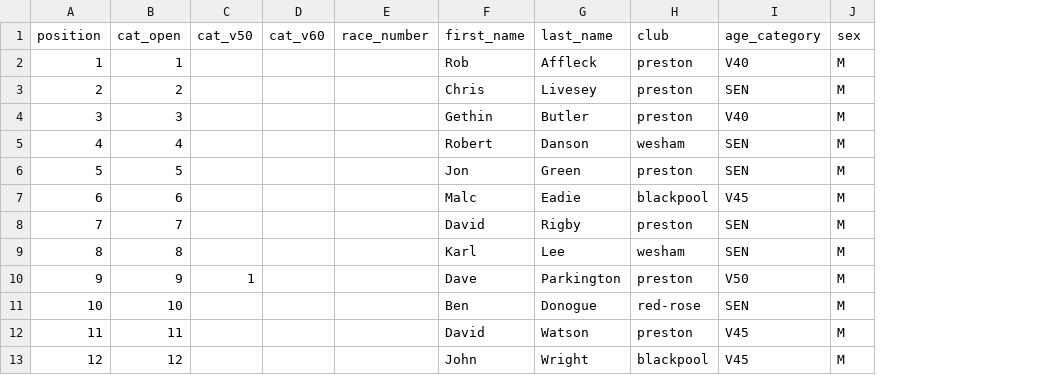
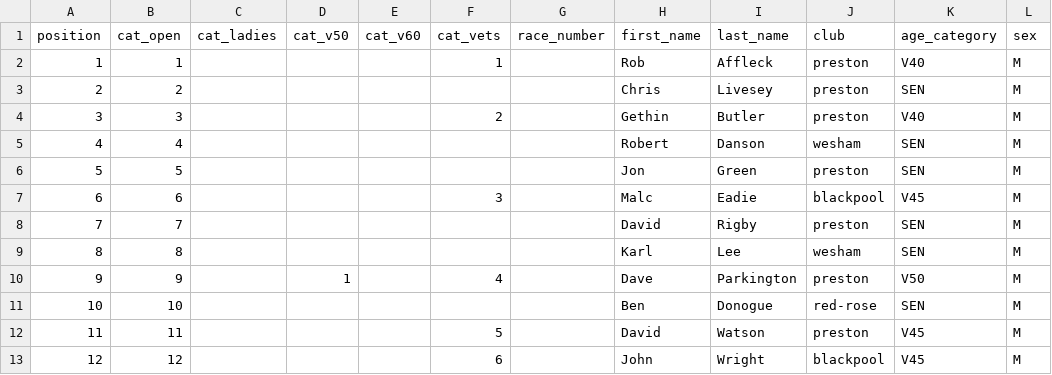
Before and after one commit to whortleberrybearer/InterClub, a CSV file: src/data/2013/road-gp/results/chorley.csv, drawn as a sheet; only a part is shown; the diff names each change by its address in the sheet, - before the commit and + after, or states it on an @@ line.

```diff
--- a/src/data/2013/road-gp/results/chorley.csv
+++ b/src/data/2013/road-gp/results/chorley.csv
+column C (cat_ladies), empty
+column F (cat_vets), rows 2-13: 1 |  | 2 |  |  | 3 |  |  | 4 |  | 5 | 6
```
Also changed, not shown: src/data/2013/road-gp/results/preston.csv, src/data/2013/road-gp/results/red-rose.csv, 1 other file.
